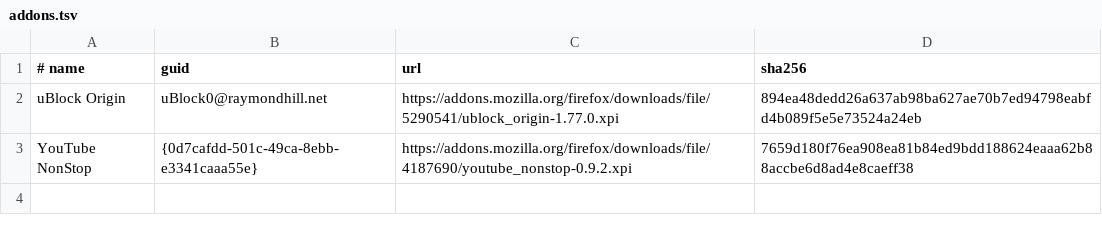
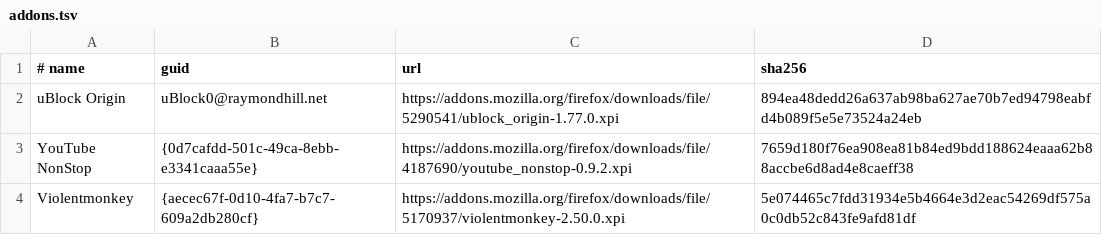
Before and after one commit to eudunitrwe/yukitube, a TSV file: share/addons.tsv, drawn as a sheet; the diff names each change by its address in the sheet, - before the commit and + after, or states it on an @@ line.

```diff
--- a/share/addons.tsv
+++ b/share/addons.tsv
+row 4: Violentmonkey | {aecec67f-0d10-4fa7-b7c7-609a2db280cf} | https://addons.mozilla.org/firefox/downloads/file/5170937/violentmonkey-2.50.0.xpi | 5e074465c7fdd31934e5b4664e3d2eac54269df575a0c0db52c843fe9afd81df
```
Also changed, not shown: 50 other files.
